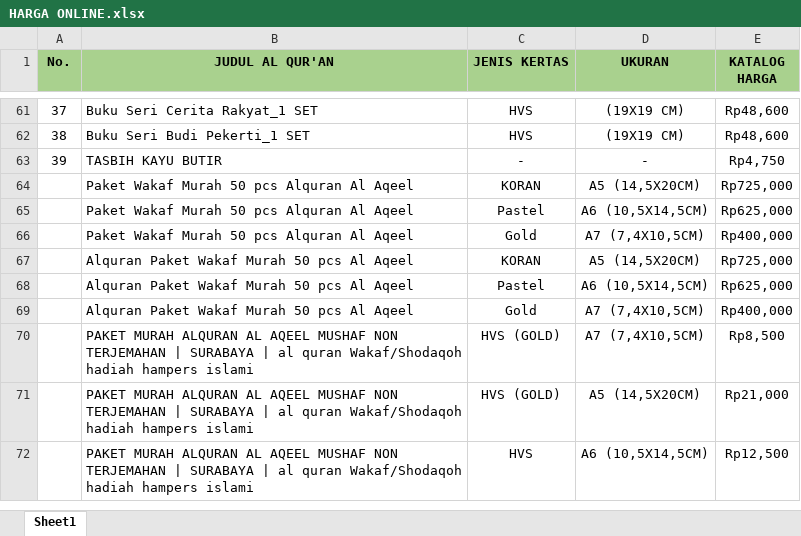
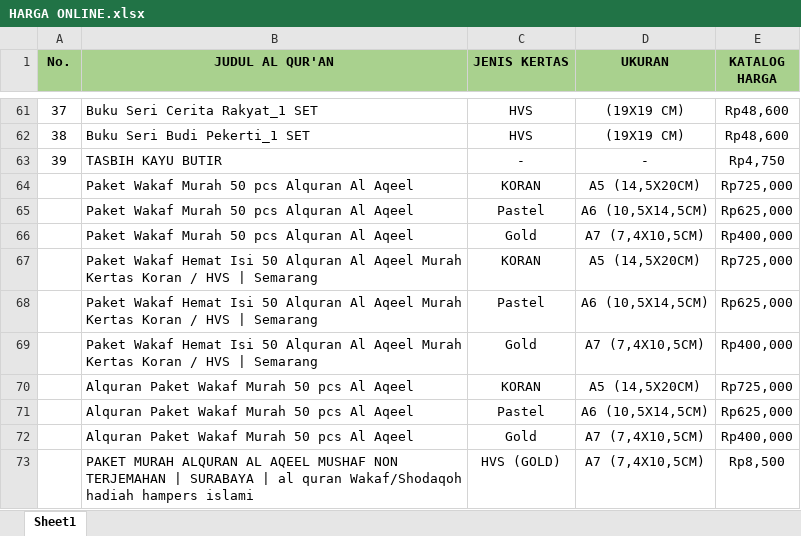
Before and after one commit to sptryogi/rekapanku, an Excel workbook: HARGA ONLINE.xlsx, sheet Sheet1, drawn as a sheet; only a part is shown, gaps mark what is left out; the shorter side is filled out with more unchanged rows; values as stored, in another font and other column widths than the file's, no borders; the diff names each change by its address in the sheet, - before the commit and + after, or states it on an @@ line.

Commit message:
Add files via upload

```diff
--- a/HARGA ONLINE.xlsx (sheet Sheet1)
+++ b/HARGA ONLINE.xlsx (sheet Sheet1)
+row 67:  | Paket Wakaf Hemat Isi 50 Alquran Al Aqeel Murah Kertas Koran / HVS | Semarang | KORAN | A5 (14,5X20CM) | Rp725,000
+row 68:  | Paket Wakaf Hemat Isi 50 Alquran Al Aqeel Murah Kertas Koran / HVS | Semarang | Pastel | A6 (10,5X14,5CM) | Rp625,000
+row 69:  | Paket Wakaf Hemat Isi 50 Alquran Al Aqeel Murah Kertas Koran / HVS | Semarang | Gold | A7 (7,4X10,5CM) | Rp400,000
```
